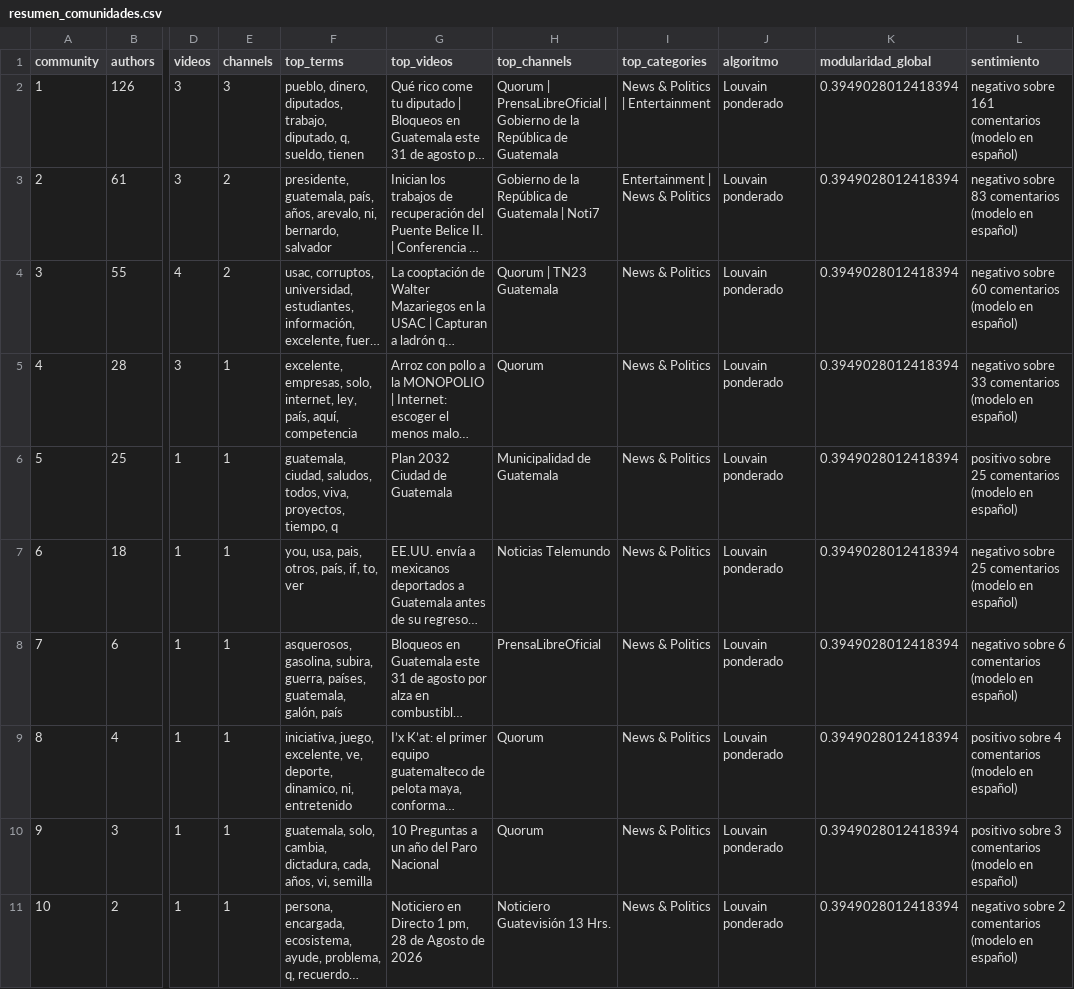
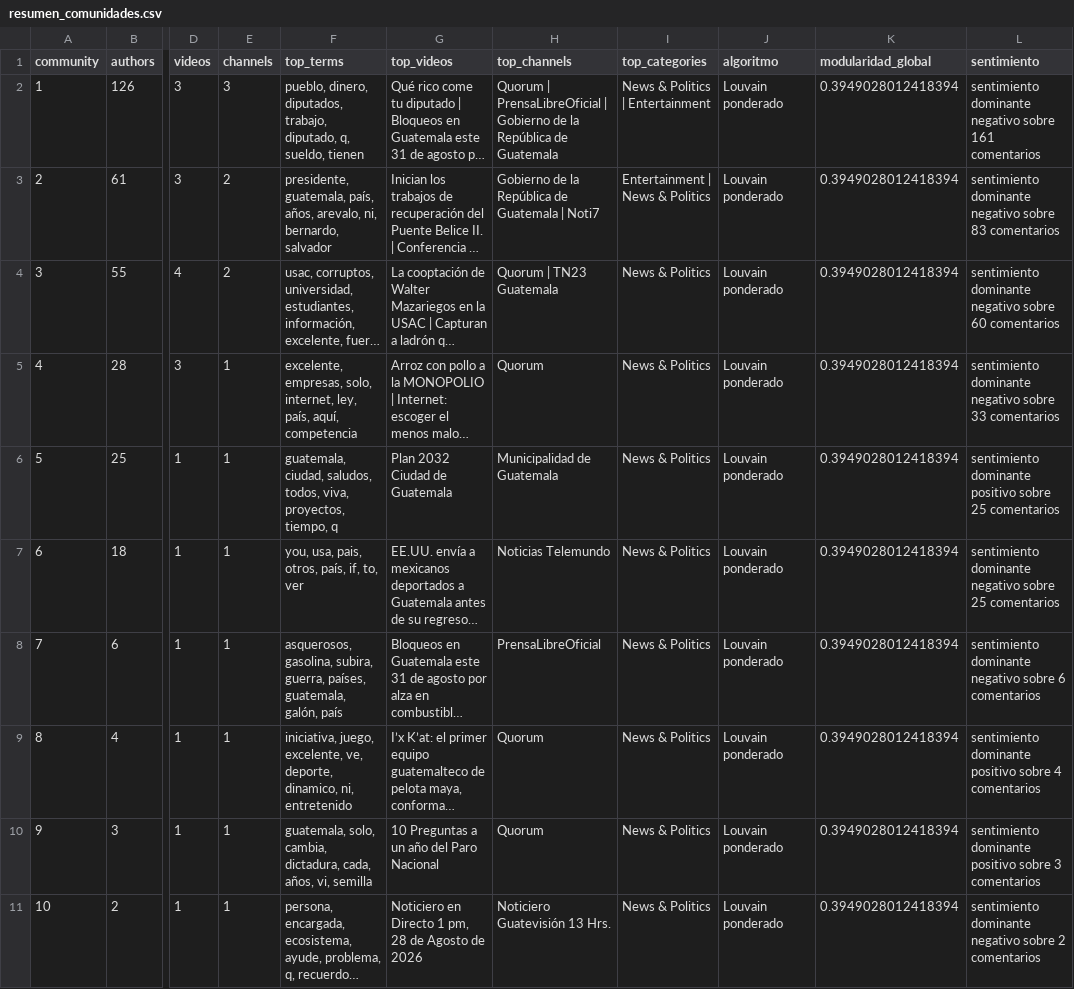
Before and after one commit to DanielBarillasM/Laboratorio-6.-Analitica-de-Redes-Sociales_Grupo-1_DS_Sec-10, a CSV file: outputs/tables/resumen_comunidades.csv, drawn as a sheet; only a part is shown, gaps mark what is left out; long unchanged cells end in …; the diff names each change by its address in the sheet, - before the commit and + after, or states it on an @@ line.

Commit message:
sentimientos

```diff
--- a/outputs/tables/resumen_comunidades.csv
+++ b/outputs/tables/resumen_comunidades.csv
-L2 (sentimiento): negativo sobre 161 comentarios (modelo en español)
+L2 (sentimiento): sentimiento dominante negativo sobre 161 comentarios
-L3 (sentimiento): negativo sobre 83 comentarios (modelo en español)
+L3 (sentimiento): sentimiento dominante negativo sobre 83 comentarios
-L4 (sentimiento): negativo sobre 60 comentarios (modelo en español)
+L4 (sentimiento): sentimiento dominante negativo sobre 60 comentarios
-L5 (sentimiento): negativo sobre 33 comentarios (modelo en español)
+L5 (sentimiento): sentimiento dominante negativo sobre 33 comentarios
-L6 (sentimiento): positivo sobre 25 comentarios (modelo en español)
+L6 (sentimiento): sentimiento dominante positivo sobre 25 comentarios
-L7 (sentimiento): negativo sobre 25 comentarios (modelo en español)
+L7 (sentimiento): sentimiento dominante negativo sobre 25 comentarios
-L8 (sentimiento): negativo sobre 6 comentarios (modelo en español)
+L8 (sentimiento): sentimiento dominante negativo sobre 6 comentarios
-L9 (sentimiento): positivo sobre 4 comentarios (modelo en español)
+L9 (sentimiento): sentimiento dominante positivo sobre 4 comentarios
-L10 (sentimiento): positivo sobre 3 comentarios (modelo en español)
+L10 (sentimiento): sentimiento dominante positivo sobre 3 comentarios
-L11 (sentimiento): negativo sobre 2 comentarios (modelo en español)
+L11 (sentimiento): sentimiento dominante negativo sobre 2 comentarios
```
Also changed, not shown: 4 other files.
